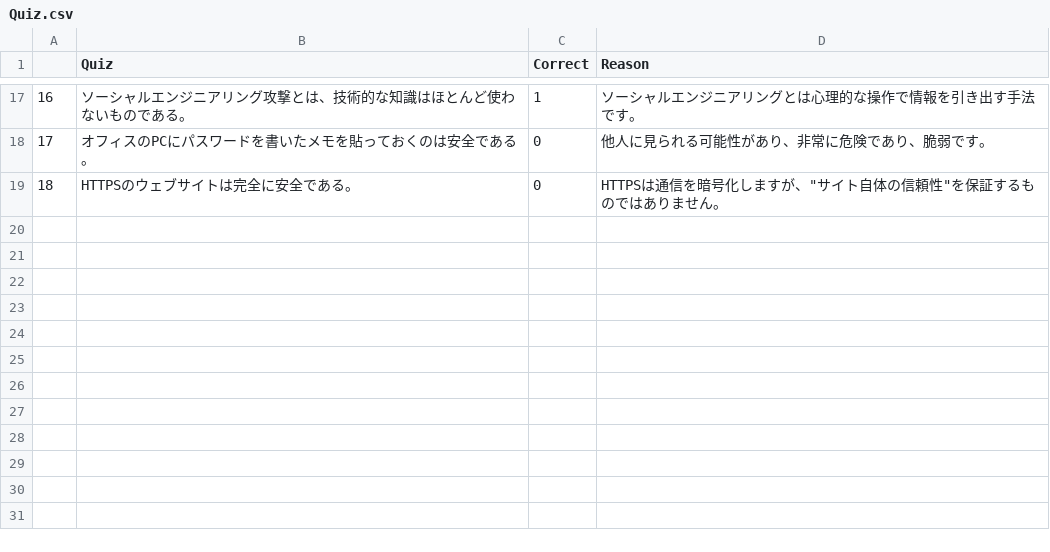
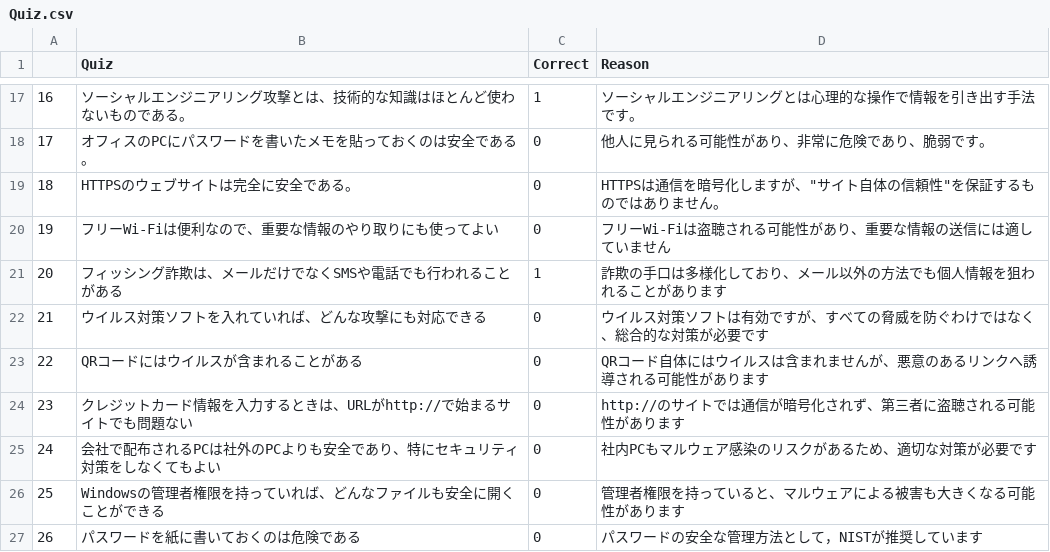
Before and after one commit to ITO1103/SecHack365_UE5, a CSV file: Quiz.csv, drawn as a sheet; only a part is shown, gaps mark what is left out.

Commit message:
Change Quiz text

```diff
--- a/Quiz.csv
+++ b/Quiz.csv
@@ -19 +19,9 @@
 18,HTTPSのウェブサイトは完全に安全である。,0," HTTPSは通信を暗号化しますが、""サイト自体の信頼性""を保証するものではありません。"
+19,フリーWi-Fiは便利なので、重要な情報のやり取りにも使ってよい,0,フリーWi-Fiは盗聴される可能性があり、重要な情報の送信には適していません
+20,フィッシング詐欺は、メールだけでなくSMSや電話でも行われることがある,1,詐欺の手口は多様化しており、メール以外の方法でも個人情報を狙われることがあります
+21,ウイルス対策ソフトを入れていれば、どんな攻撃にも対応できる,0,ウイルス対策ソフトは有効ですが、すべての脅威を防ぐわけではなく、総合的な対策が必要です
+22,QRコードにはウイルスが含まれることがある,0,QRコード自体にはウイルスは含まれませんが、悪意のあるリンクへ誘導される可能性があります
+23,クレジットカード情報を入力するときは、URLがhttp://で始まるサイトでも問題ない,0,http://のサイトでは通信が暗号化されず、第三者に盗聴される可能性があります
+24,会社で配布されるPCは社外のPCよりも安全であり、特にセキュリティ対策をしなくてもよい,0,社内PCもマルウェア感染のリスクがあるため、適切な対策が必要です
+25,Windowsの管理者権限を持っていれば、どんなファイルも安全に開くことができる,0,管理者権限を持っていると、マルウェアによる被害も大きくなる可能性があります
+26,パスワードを紙に書いておくのは危険である,0,パスワードの安全な管理方法として，NISTが推奨しています
```
Also changed, not shown: 3 other files.
